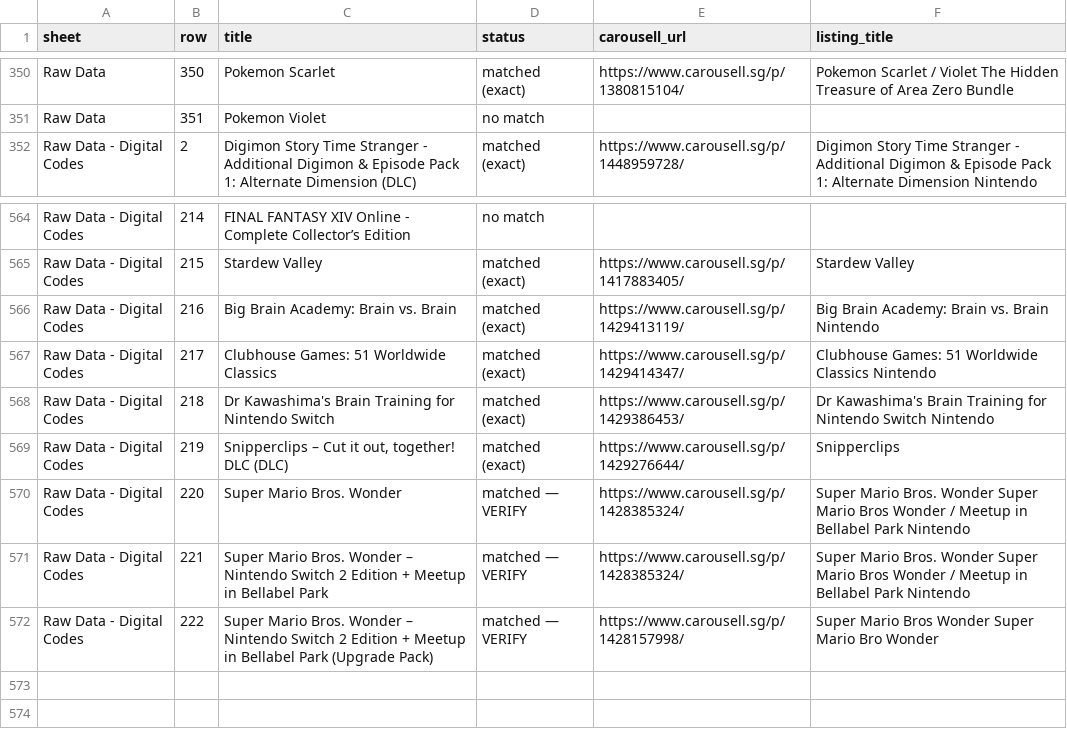
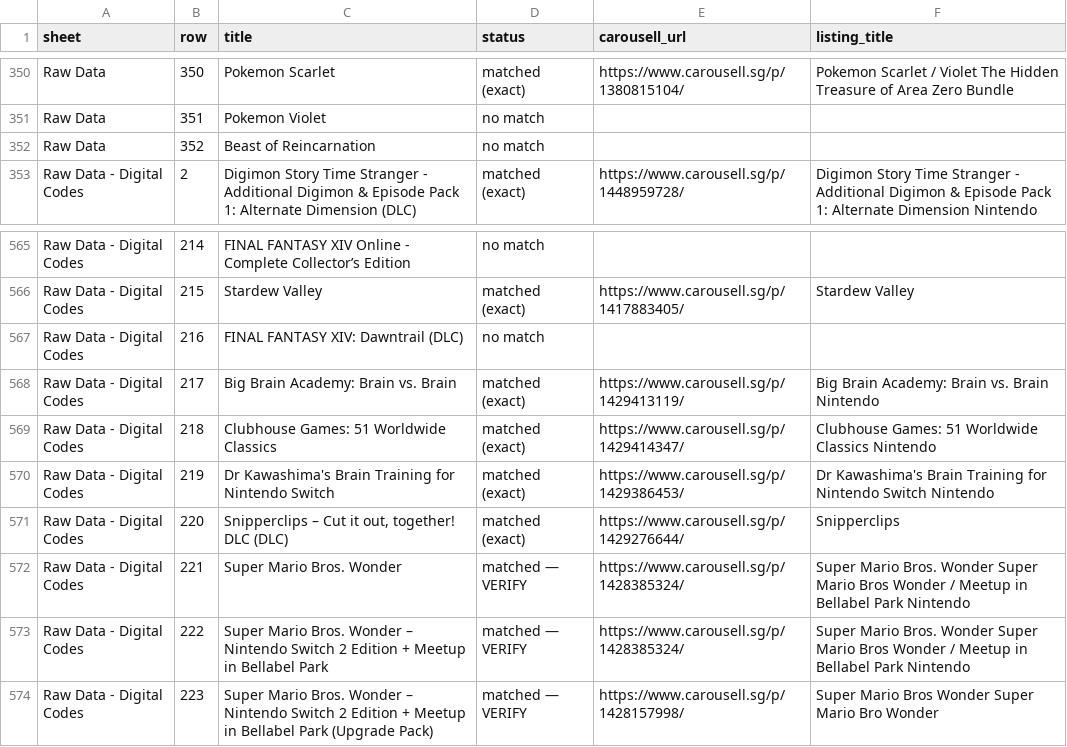
Before and after one commit to imbbloh/game-catalog, a CSV file: carousell-urls.csv, drawn as a sheet; only a part is shown, gaps mark what is left out.

```diff
--- a/carousell-urls.csv
+++ b/carousell-urls.csv
@@ -351,2 +351,3 @@ Raw Data,350,Pokemon Scarlet,matched (exact),https://www.carousell.sg/p/13808151
 Raw Data,351,Pokemon Violet,no match,,
+Raw Data,352,Beast of Reincarnation,no match,,
 Raw Data - Digital Codes,2,Digimon Story Time Stranger - Additional Digimon & Episode Pack 1: Alternate Dimension (DLC),matched (exact),https://www.carousell.sg/p/1448959728/,Digimon Story Time Stranger - Additional Digimon & Episode Pack 1: Alternate Dimension Nintendo
@@ -565,8 +566,9 @@ Raw Data - Digital Codes,214,FINAL FANTASY XIV Online - Complete Collector’s E
 Raw Data - Digital Codes,215,Stardew Valley,matched (exact),https://www.carousell.sg/p/1417883405/,Stardew Valley
-Raw Data - Digital Codes,216,Big Brain Academy: Brain vs. Brain,matched (exact),https://www.carousell.sg/p/1429413119/,Big Brain Academy: Brain vs. Brain Nintendo
-Raw Data - Digital Codes,217,Clubhouse Games: 51 Worldwide Classics,matched (exact),https://www.carousell.sg/p/1429414347/,Clubhouse Games: 51 Worldwide Classics Nintendo
-Raw Data - Digital Codes,218,Dr Kawashima's Brain Training for Nintendo Switch,matched (exact),https://www.carousell.sg/p/1429386453/,Dr Kawashima's Brain Training for Nintendo Switch Nintendo
-Raw Data - Digital Codes,219,"Snipperclips – Cut it out, together! DLC (DLC)",matched (exact),https://www.carousell.sg/p/1429276644/,Snipperclips
-Raw Data - Digital Codes,220,Super Mario Bros. Wonder,matched — VERIFY,https://www.carousell.sg/p/1428385324/,Super Mario Bros. Wonder Super Mario Bros Wonder / Meetup in Bellabel Park Nintendo
-Raw Data - Digital Codes,221,Super Mario Bros. Wonder – Nintendo Switch 2 Edition + Meetup in Bellabel Park,matched — VERIFY,https://www.carousell.sg/p/1428385324/,Super Mario Bros. Wonder Super Mario Bros Wonder / Meetup in Bellabel Park Nintendo
-Raw Data - Digital Codes,222,Super Mario Bros. Wonder – Nintendo Switch 2 Edition + Meetup in Bellabel Park (Upgrade Pack),matched — VERIFY,https://www.carousell.sg/p/1428157998/,Super Mario Bros Wonder Super Mario Bro Wonder
+Raw Data - Digital Codes,216,FINAL FANTASY XIV: Dawntrail (DLC),no match,,
+Raw Data - Digital Codes,217,Big Brain Academy: Brain vs. Brain,matched (exact),https://www.carousell.sg/p/1429413119/,Big Brain Academy: Brain vs. Brain Nintendo
+Raw Data - Digital Codes,218,Clubhouse Games: 51 Worldwide Classics,matched (exact),https://www.carousell.sg/p/1429414347/,Clubhouse Games: 51 Worldwide Classics Nintendo
+Raw Data - Digital Codes,219,Dr Kawashima's Brain Training for Nintendo Switch,matched (exact),https://www.carousell.sg/p/1429386453/,Dr Kawashima's Brain Training for Nintendo Switch Nintendo
+Raw Data - Digital Codes,220,"Snipperclips – Cut it out, together! DLC (DLC)",matched (exact),https://www.carousell.sg/p/1429276644/,Snipperclips
+Raw Data - Digital Codes,221,Super Mario Bros. Wonder,matched — VERIFY,https://www.carousell.sg/p/1428385324/,Super Mario Bros. Wonder Super Mario Bros Wonder / Meetup in Bellabel Park Nintendo
+Raw Data - Digital Codes,222,Super Mario Bros. Wonder – Nintendo Switch 2 Edition + Meetup in Bellabel Park,matched — VERIFY,https://www.carousell.sg/p/1428385324/,Super Mario Bros. Wonder Super Mario Bros Wonder / Meetup in Bellabel Park Nintendo
+Raw Data - Digital Codes,223,Super Mario Bros. Wonder – Nintendo Switch 2 Edition + Meetup in Bellabel Park (Upgrade Pack),matched — VERIFY,https://www.carousell.sg/p/1428157998/,Super Mario Bros Wonder Super Mario Bro Wonder
```
Also changed, not shown: carousell-urls-digital-codes.tsv, carousell-urls-raw-data.tsv, 1 other file.
